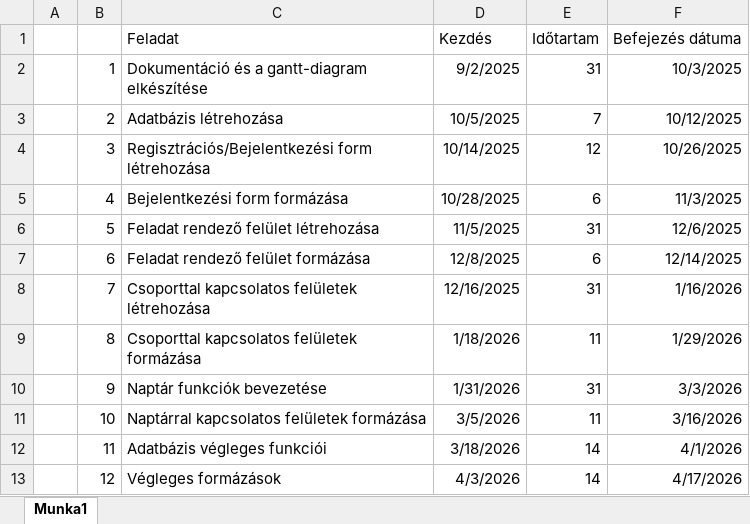
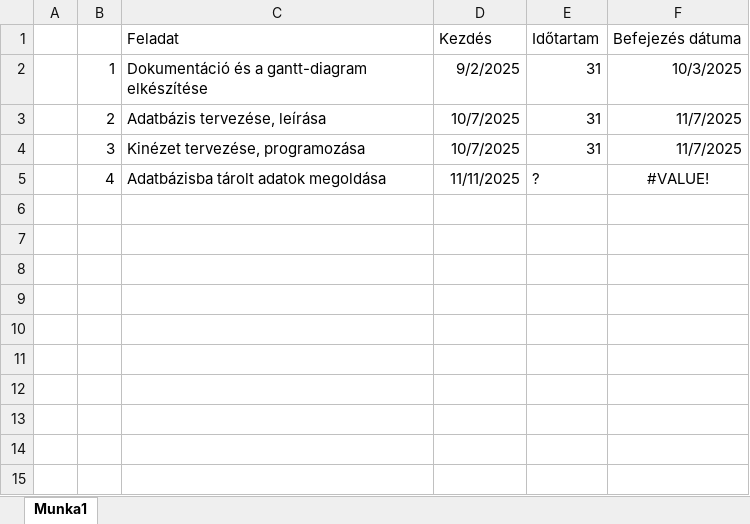
Before and after one commit to FesetoImre5/13_S1_8_vizsgaremek, an Excel workbook: Dokumentacio/Gantt-Diagram.xlsx, sheet Munka1, drawn as a sheet; values as stored, in another font and other column widths than the file's, no borders; charts and pictures not drawn; the diff names each change by its address in the sheet, - before the commit and + after, or states it on an @@ line.

Commit message:
updated gantt
gantt

```diff
--- a/Dokumentacio/Gantt-Diagram.xlsx (sheet Munka1)
+++ b/Dokumentacio/Gantt-Diagram.xlsx (sheet Munka1)
-C3 (Feladat): Adatbázis létrehozása
+C3 (Feladat): Adatbázis tervezése, leírása
-D3 (Kezdés): 10/5/2025
+D3 (Kezdés): 10/7/2025
-E3 (Időtartam): 7
+E3 (Időtartam): 31
-F3 (Befejezés dátuma): 10/12/2025
+F3 (Befejezés dátuma): 11/7/2025
-C4 (Feladat): Regisztrációs/Bejelentkezési form létrehozása
+C4 (Feladat): Kinézet tervezése, programozása
-D4 (Kezdés): 10/14/2025
+D4 (Kezdés): 10/7/2025
-E4 (Időtartam): 12
+E4 (Időtartam): 31
-F4 (Befejezés dátuma): 10/26/2025
+F4 (Befejezés dátuma): 11/7/2025
-C5 (Feladat): Bejelentkezési form formázása
+C5 (Feladat): Adatbázisba tárolt adatok megoldása
-D5 (Kezdés): 10/28/2025
+D5 (Kezdés): 11/11/2025
-E5 (Időtartam): 6
+E5 (Időtartam): ?
-F5 (Befejezés dátuma): 11/3/2025
+F5 (Befejezés dátuma): #VALUE!
-F5 alignment: right
+F5 alignment: center
-row 6:  | 5 | Feladat rendező felület létrehozása | 11/5/2025 | 31 | 12/6/2025
-row 7:  | 6 | Feladat rendező felület formázása | 12/8/2025 | 6 | 12/14/2025
-row 8:  | 7 | Csoporttal kapcsolatos felületek létrehozása | 12/16/2025 | 31 | 1/16/2026
-row 9:  | 8 | Csoporttal kapcsolatos felületek formázása | 1/18/2026 | 11 | 1/29/2026
-row 10:  | 9 | Naptár funkciók bevezetése | 1/31/2026 | 31 | 3/3/2026
-row 11:  | 10 | Naptárral kapcsolatos felületek formázása | 3/5/2026 | 11 | 3/16/2026
-row 12:  | 11 | Adatbázis végleges funkciói | 3/18/2026 | 14 | 4/1/2026
-row 13:  | 12 | Végleges formázások | 4/3/2026 | 14 | 4/17/2026
```
Also changed, not shown: charts or pictures.
